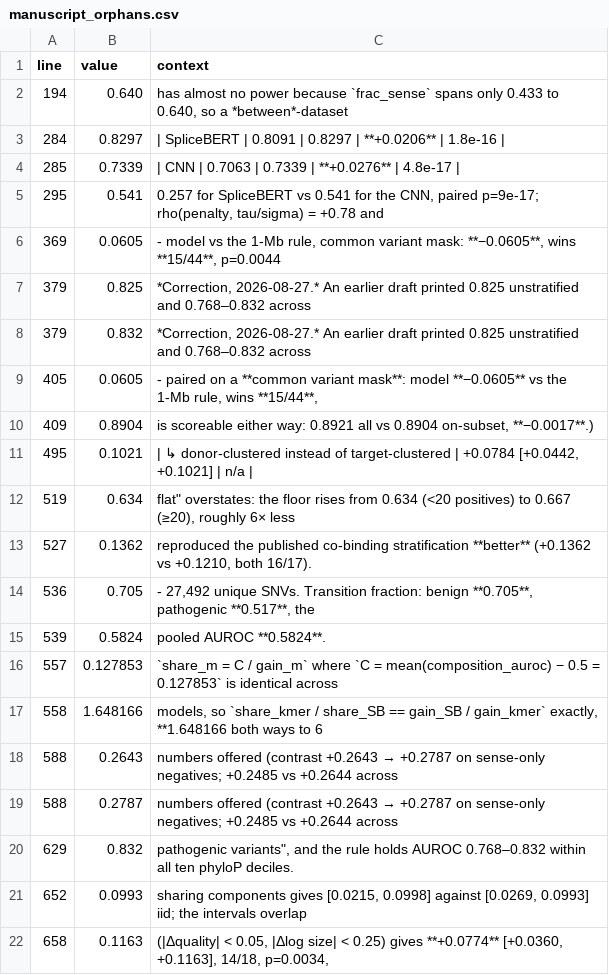
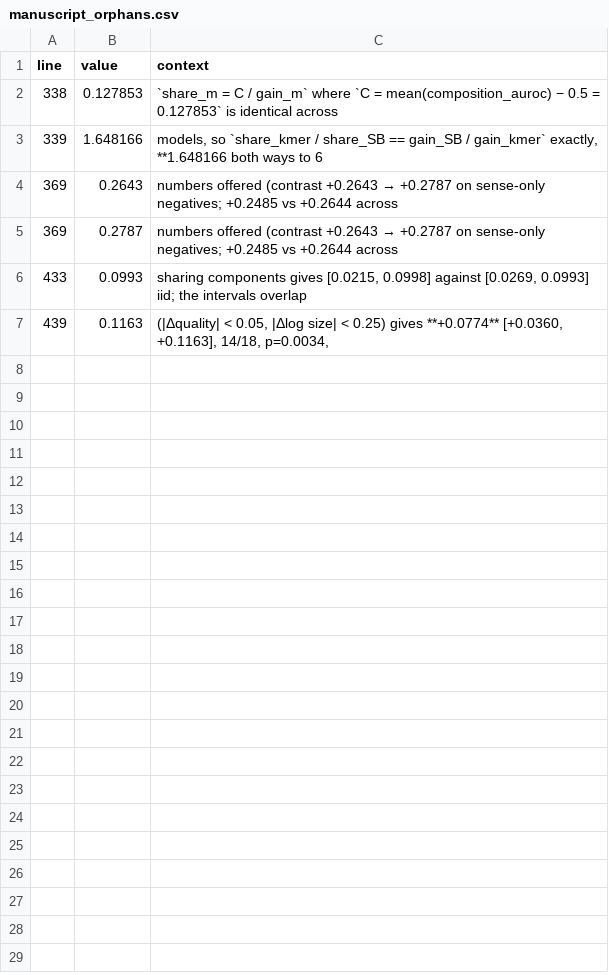
Before and after one commit to NirmalKumar31/rbp-protocol-calibration, a CSV file: results/tables/manuscript_orphans.csv, drawn as a sheet.

```diff
--- a/results/tables/manuscript_orphans.csv
+++ b/results/tables/manuscript_orphans.csv
@@ -1,22 +1,7 @@
 line,value,context
-194,0.640,"has almost no power because `frac_sense` spans only 0.433 to 0.640, so a *between*-dataset"
-284,0.8297,| SpliceBERT | 0.8091 | 0.8297 | **+0.0206** | 1.8e-16 |
-285,0.7339,| CNN | 0.7063 | 0.7339 | **+0.0276** | 4.8e-17 |
-295,0.541,"0.257 for SpliceBERT vs 0.541 for the CNN, paired p=9e-17; rho(penalty, tau/sigma) = +0.78 and"
-369,0.0605,"- model vs the 1-Mb rule, common variant mask: **−0.0605**, wins **15/44**, p=0.0044"
-379,0.825,"*Correction, 2026-08-27.* An earlier draft printed 0.825 unstratified and 0.768–0.832 across"
-379,0.832,"*Correction, 2026-08-27.* An earlier draft printed 0.825 unstratified and 0.768–0.832 across"
-405,0.0605,"- paired on a **common variant mask**: model **−0.0605** vs the 1-Mb rule, wins **15/44**,"
-409,0.8904,"is scoreable either way: 0.8921 all vs 0.8904 on-subset, **−0.0017**.)"
-495,0.1021,"| ↳ donor-clustered instead of target-clustered | +0.0784 [+0.0442, +0.1021] | n/a |"
-519,0.634,"flat"" overstates: the floor rises from 0.634 (<20 positives) to 0.667 (≥20), roughly 6× less"
-527,0.1362,"reproduced the published co-binding stratification **better** (+0.1362 vs +0.1210, both 16/17)."
-536,0.705,"- 27,492 unique SNVs. Transition fraction: benign **0.705**, pathogenic **0.517**, the"
-539,0.5824,pooled AUROC **0.5824**.
-557,0.127853,`share_m = C / gain_m` where `C = mean(composition_auroc) − 0.5 = 0.127853` is identical across
-558,1.648166,"models, so `share_kmer / share_SB == gain_SB / gain_kmer` exactly, **1.648166 both ways to 6"
-588,0.2643,numbers offered (contrast +0.2643 → +0.2787 on sense-only negatives; +0.2485 vs +0.2644 across
-588,0.2787,numbers offered (contrast +0.2643 → +0.2787 on sense-only negatives; +0.2485 vs +0.2644 across
-629,0.832,"pathogenic variants"", and the rule holds AUROC 0.768–0.832 within all ten phyloP deciles."
-652,0.0993,"sharing components gives [0.0215, 0.0998] against [0.0269, 0.0993] iid; the intervals overlap"
-658,0.1163,"(|Δquality| < 0.05, |Δlog size| < 0.25) gives **+0.0774** [+0.0360, +0.1163], 14/18, p=0.0034,"
+338,0.127853,`share_m = C / gain_m` where `C = mean(composition_auroc) − 0.5 = 0.127853` is identical across
+339,1.648166,"models, so `share_kmer / share_SB == gain_SB / gain_kmer` exactly, **1.648166 both ways to 6"
+369,0.2643,numbers offered (contrast +0.2643 → +0.2787 on sense-only negatives; +0.2485 vs +0.2644 across
+369,0.2787,numbers offered (contrast +0.2643 → +0.2787 on sense-only negatives; +0.2485 vs +0.2644 across
+433,0.0993,"sharing components gives [0.0215, 0.0998] against [0.0269, 0.0993] iid; the intervals overlap"
+439,0.1163,"(|Δquality| < 0.05, |Δlog size| < 0.25) gives **+0.0774** [+0.0360, +0.1163], 14/18, p=0.0034,"
```
Also changed, not shown: 6 other files.
